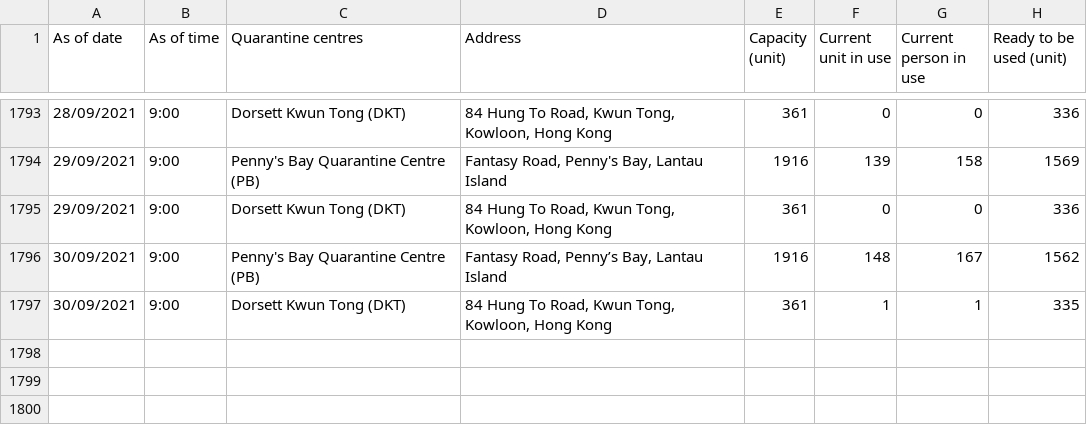
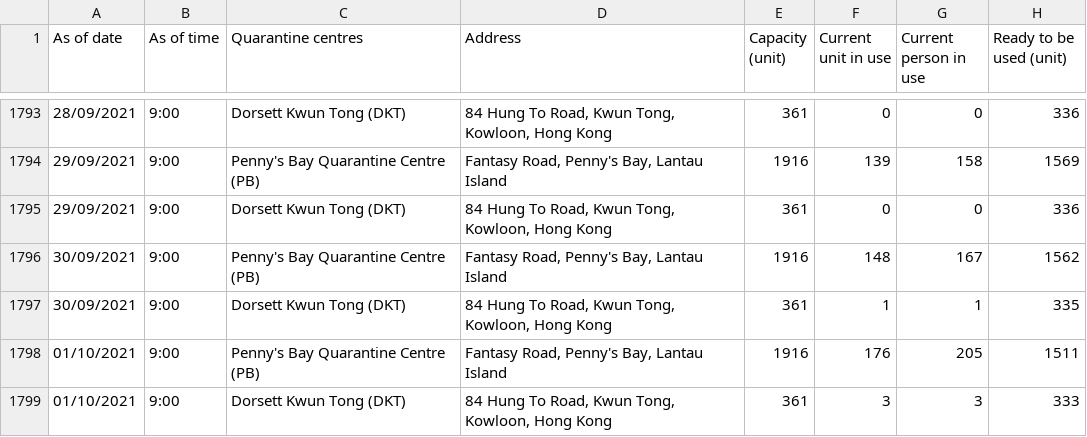
Before and after one commit to gfrmin/covid19hk, a CSV file: occupancy_of_quarantine_centres_eng.csv, drawn as a sheet; only a part is shown, gaps mark what is left out; the diff names each change by its address in the sheet, - before the commit and + after, or states it on an @@ line.

Commit message:
Flat: latest data (2021-10-01T11:36:42.793Z) {   "date": "2021-10-01T11:36:42.793Z",   "files": [     {       "name": "occupancy_of_quarantine_centres_eng.csv",       "deltaBytes": 210,       "source": "https://www.chp.gov.hk/files/misc/occupancy_of_quarantine_centres_eng.csv"     }   ] }

```diff
--- a/occupancy_of_quarantine_centres_eng.csv
+++ b/occupancy_of_quarantine_centres_eng.csv
-D1796 (Address): Fantasy Road, Penny’s Bay, Lantau Island
+D1796 (Address): Fantasy Road, Penny's Bay, Lantau Island
+row 1798: 01/10/2021 | 9:00 | Penny's Bay Quarantine Centre (PB) | Fantasy Road, Penny's Bay, Lantau Island | 1916 | 176 | 205 | 1511
+row 1799: 01/10/2021 | 9:00 | Dorsett Kwun Tong (DKT) | 84 Hung To Road, Kwun Tong, Kowloon, Hong Kong | 361 | 3 | 3 | 333
```
